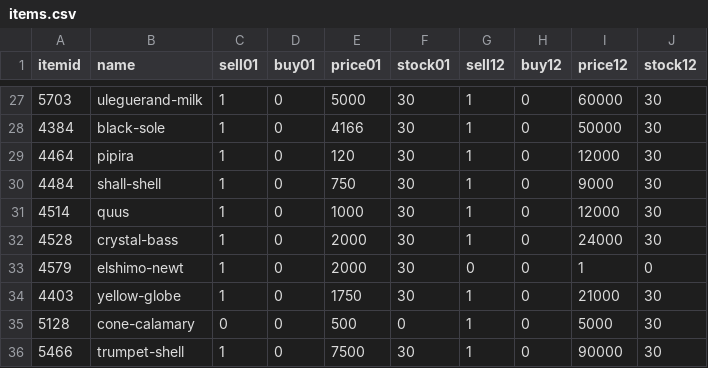
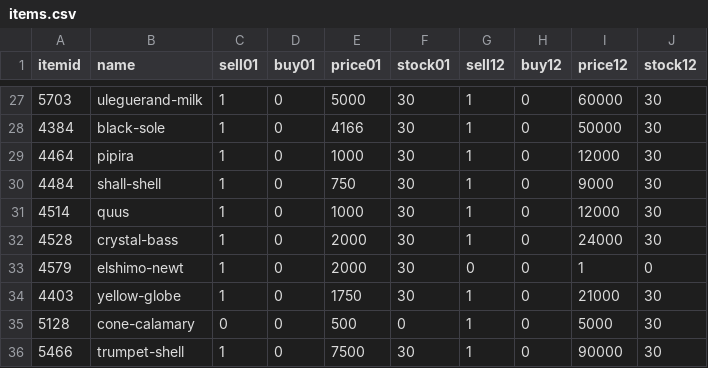
Before and after one commit to AdamGagorik/ffxiahbot, a CSV file: bin/items.csv, drawn as a sheet; only a part is shown, gaps mark what is left out; the diff names each change by its address in the sheet, - before the commit and + after, or states it on an @@ line.

Commit message:
Fix papira pricing..

```diff
--- a/bin/items.csv
+++ b/bin/items.csv
-E29 (price01): 120
+E29 (price01): 1000
```
